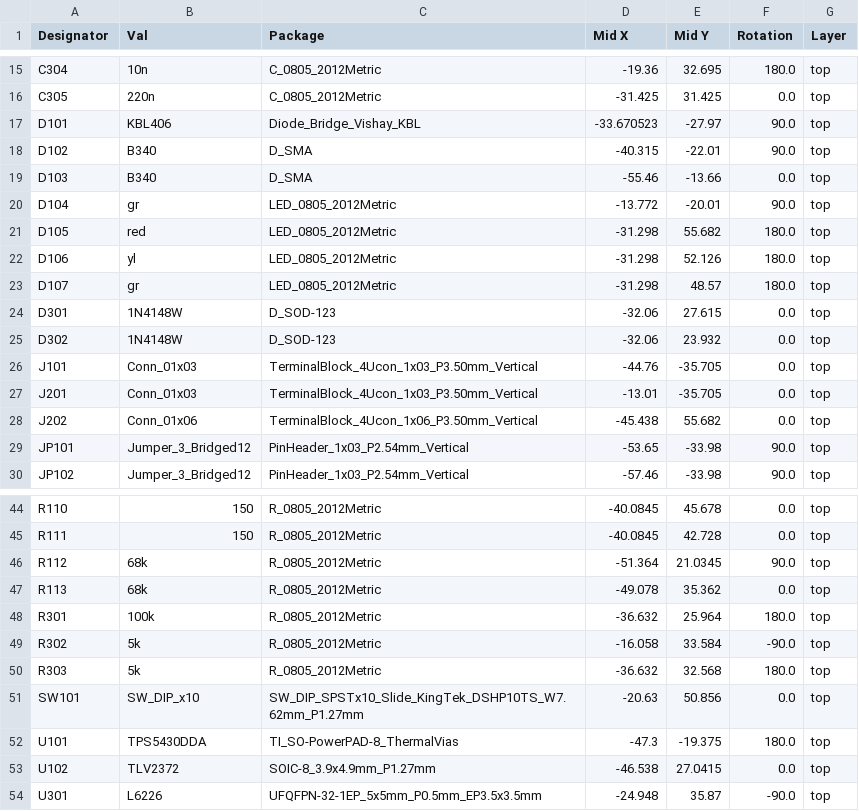
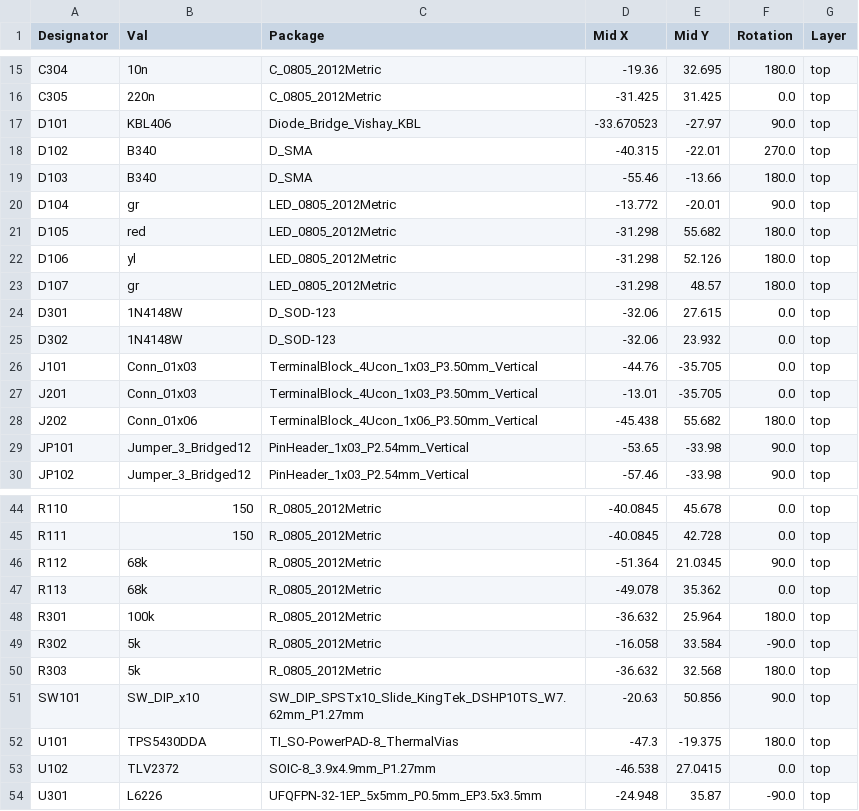
Before and after one commit to jensboe/Modellbahn, a CSV file: adapater_a/jlcpcb/production_files/CPL-adapater_a.csv, drawn as a sheet; only a part is shown, gaps mark what is left out.

Commit message:
State of production

```diff
--- a/adapater_a/jlcpcb/production_files/CPL-adapater_a.csv
+++ b/adapater_a/jlcpcb/production_files/CPL-adapater_a.csv
@@ -17,4 +17,4 @@ C305,220n,C_0805_2012Metric,-31.425,31.425,0.0,top
 D101,KBL406,Diode_Bridge_Vishay_KBL,-33.670523,-27.97,90.0,top
-D102,B340,D_SMA,-40.315,-22.01,90.0,top
-D103,B340,D_SMA,-55.46,-13.66,0.0,top
+D102,B340,D_SMA,-40.315,-22.01,270.0,top
+D103,B340,D_SMA,-55.46,-13.66,180.0,top
 D104,gr,LED_0805_2012Metric,-13.772,-20.01,90.0,top
@@ -27,3 +27,3 @@ J101,Conn_01x03,TerminalBlock_4Ucon_1x03_P3.50mm_Vertical,-44.76,-35.705,0.0,top
 J201,Conn_01x03,TerminalBlock_4Ucon_1x03_P3.50mm_Vertical,-13.01,-35.705,0.0,top
-J202,Conn_01x06,TerminalBlock_4Ucon_1x06_P3.50mm_Vertical,-45.438,55.682,0.0,top
+J202,Conn_01x06,TerminalBlock_4Ucon_1x06_P3.50mm_Vertical,-45.438,55.682,180.0,top
 JP101,Jumper_3_Bridged12,PinHeader_1x03_P2.54mm_Vertical,-53.65,-33.98,90.0,top
@@ -50,3 +50,3 @@ R302,5k,R_0805_2012Metric,-16.058,33.584,-90.0,top
 R303,5k,R_0805_2012Metric,-36.632,32.568,180.0,top
-SW101,SW_DIP_x10,SW_DIP_SPSTx10_Slide_KingTek_DSHP10TS_W7.62mm_P1.27mm,-20.63,50.856,0.0,top
+SW101,SW_DIP_x10,SW_DIP_SPSTx10_Slide_KingTek_DSHP10TS_W7.62mm_P1.27mm,-20.63,50.856,90.0,top
 U101,TPS5430DDA,TI_SO-PowerPAD-8_ThermalVias,-47.3,-19.375,180.0,top
```
Also changed, not shown: expansion_a/jlcpcb/production_files/CPL-expansion_a.csv, 34 other files.
